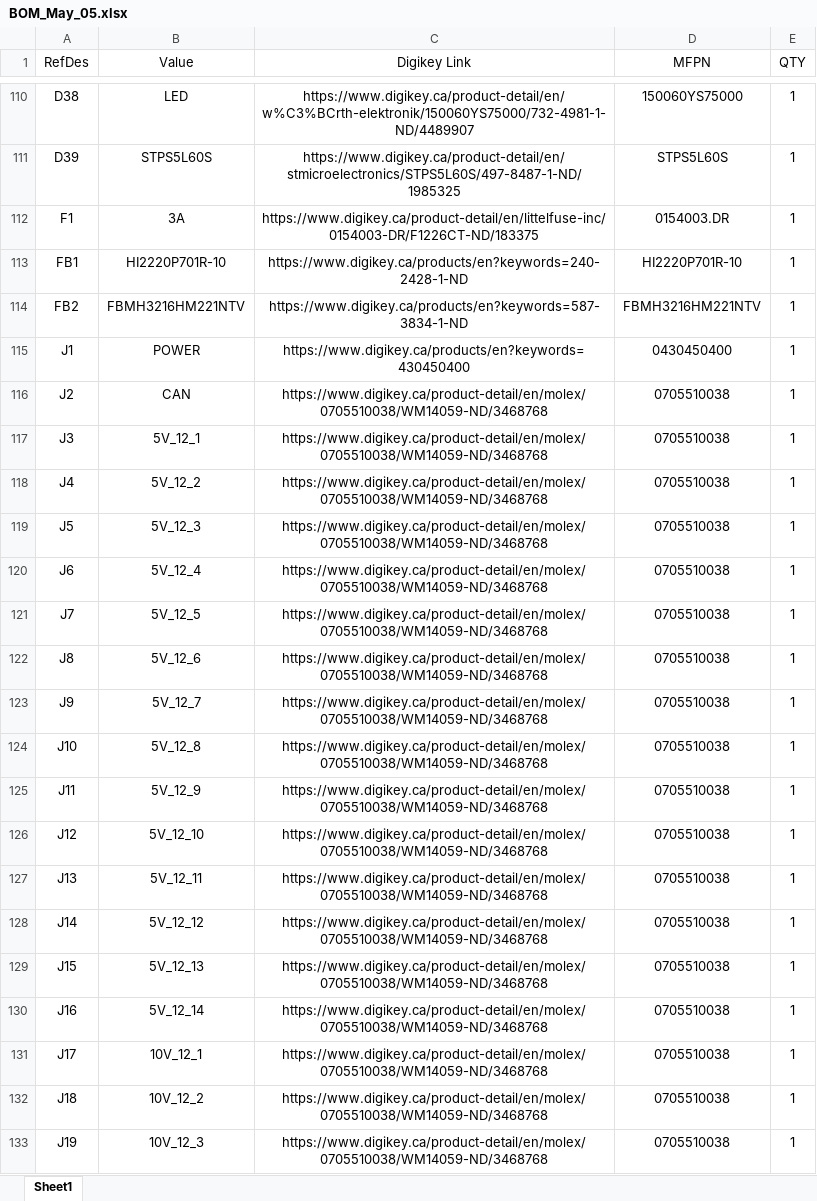
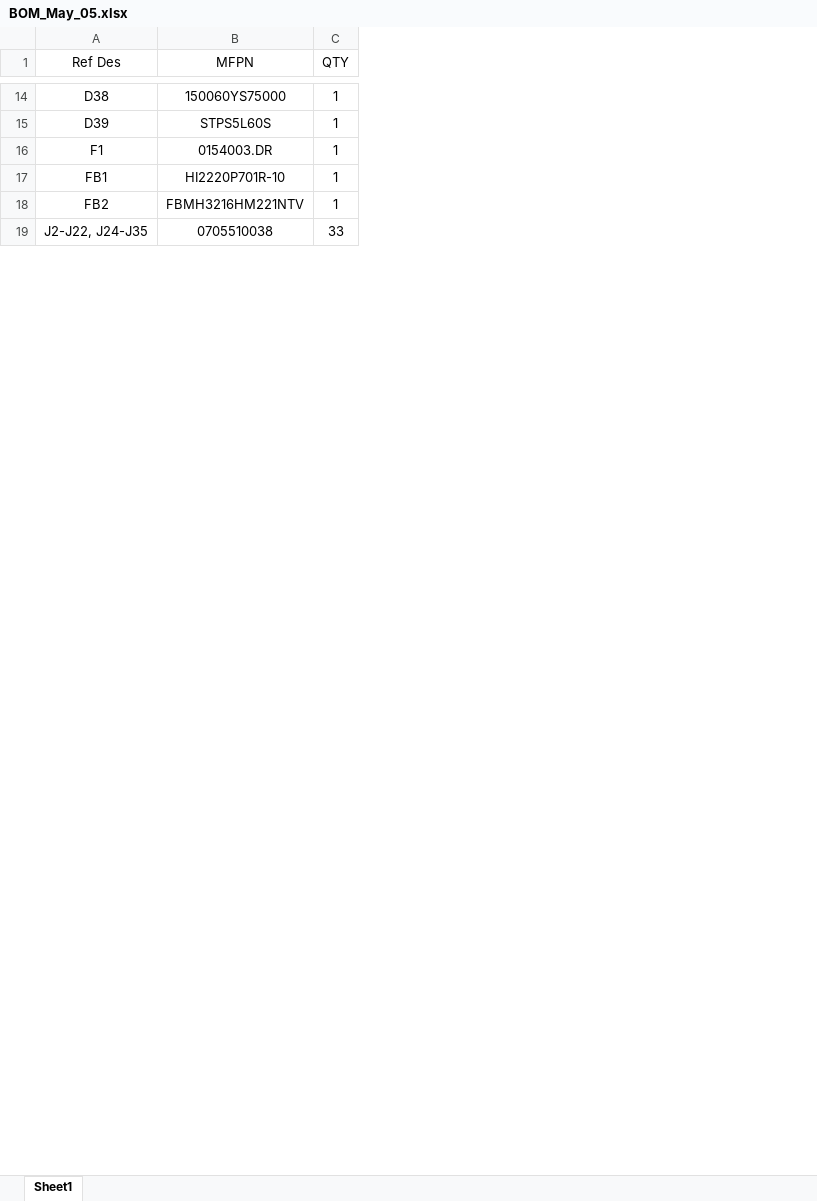
Before and after one commit to ParadigmHyperloop/testing-hardware, an Excel workbook: morro-bay/PCB_Morro_Bay/BOM_May_05.xlsx, sheet Sheet1, drawn as a sheet; only a part is shown, gaps mark what is left out; values as stored, in another font and other column widths than the file's, no borders; removed rows and columns are numbered as before the commit, all else as after; the diff covers the shown part only; the diff names each change by its address in the sheet, - before the commit and + after, or states it on an @@ line.

```diff
--- a/morro-bay/PCB_Morro_Bay/BOM_May_05.xlsx (sheet Sheet1)
+++ b/morro-bay/PCB_Morro_Bay/BOM_May_05.xlsx (sheet Sheet1)
-column A (RefDes), rows 110-114: D38 | D39 | F1 | FB1 | FB2; row 116: J2
-column B (Value), rows 110-114: LED | STPS5L60S | 3A | HI2220P701R-10 | FBMH3216HM221NTV; row 116: CAN
-column C (Digikey Link), rows 110-114: https://www.digikey.ca/product-detail/en/w%C3%BCrth-elektronik/150060YS75000/732-4981-1-ND/4489907 | https://www.digikey.ca/product-detail/en/stmicroelectronics/STPS5L60S/497-8487-1-ND/1985325 | https://www.digikey.ca/product-detail/en/littelfuse-inc/0154003-DR/F1226CT-ND/183375 | https://www.digikey.ca/products/en?keywords=240-2428-1-ND | https://www.digikey.ca/products/en?keywords=587-3834-1-ND; row 116: https://www.digikey.ca/product-detail/en/molex/0705510038/WM14059-ND/3468768
+column A (Ref Des), rows 14-19: D38 | D39 | F1 | FB1 | FB2 | J2-J22, J24-J35
-row 115: J1 | POWER | https://www.digikey.ca/products/en?keywords=430450400 | 0430450400 | 1
-C19 (QTY): 1
+C19 (QTY): 33
-row 117: J3 | 5V_12_1 | https://www.digikey.ca/product-detail/en/molex/0705510038/WM14059-ND/3468768 | 0705510038 | 1
-row 118: J4 | 5V_12_2 | https://www.digikey.ca/product-detail/en/molex/0705510038/WM14059-ND/3468768 | 0705510038 | 1
-row 119: J5 | 5V_12_3 | https://www.digikey.ca/product-detail/en/molex/0705510038/WM14059-ND/3468768 | 0705510038 | 1
-row 120: J6 | 5V_12_4 | https://www.digikey.ca/product-detail/en/molex/0705510038/WM14059-ND/3468768 | 0705510038 | 1
-row 121: J7 | 5V_12_5 | https://www.digikey.ca/product-detail/en/molex/0705510038/WM14059-ND/3468768 | 0705510038 | 1
-row 122: J8 | 5V_12_6 | https://www.digikey.ca/product-detail/en/molex/0705510038/WM14059-ND/3468768 | 0705510038 | 1
-row 123: J9 | 5V_12_7 | https://www.digikey.ca/product-detail/en/molex/0705510038/WM14059-ND/3468768 | 0705510038 | 1
-row 124: J10 | 5V_12_8 | https://www.digikey.ca/product-detail/en/molex/0705510038/WM14059-ND/3468768 | 0705510038 | 1
-row 125: J11 | 5V_12_9 | https://www.digikey.ca/product-detail/en/molex/0705510038/WM14059-ND/3468768 | 0705510038 | 1
-row 126: J12 | 5V_12_10 | https://www.digikey.ca/product-detail/en/molex/0705510038/WM14059-ND/3468768 | 0705510038 | 1
-row 127: J13 | 5V_12_11 | https://www.digikey.ca/product-detail/en/molex/0705510038/WM14059-ND/3468768 | 0705510038 | 1
-row 128: J14 | 5V_12_12 | https://www.digikey.ca/product-detail/en/molex/0705510038/WM14059-ND/3468768 | 0705510038 | 1
-row 129: J15 | 5V_12_13 | https://www.digikey.ca/product-detail/en/molex/0705510038/WM14059-ND/3468768 | 0705510038 | 1
-row 130: J16 | 5V_12_14 | https://www.digikey.ca/product-detail/en/molex/0705510038/WM14059-ND/3468768 | 0705510038 | 1
-row 131: J17 | 10V_12_1 | https://www.digikey.ca/product-detail/en/molex/0705510038/WM14059-ND/3468768 | 0705510038 | 1
-row 132: J18 | 10V_12_2 | https://www.digikey.ca/product-detail/en/molex/0705510038/WM14059-ND/3468768 | 0705510038 | 1
-row 133: J19 | 10V_12_3 | https://www.digikey.ca/product-detail/en/molex/0705510038/WM14059-ND/3468768 | 0705510038 | 1
```
Also changed, not shown: 268 removed rows and 20 edited cells elsewhere in this sheet, 19 other files.
